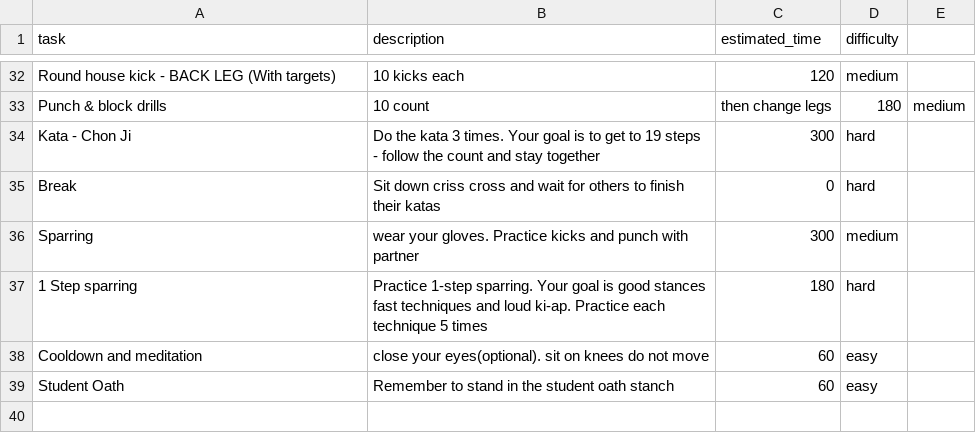
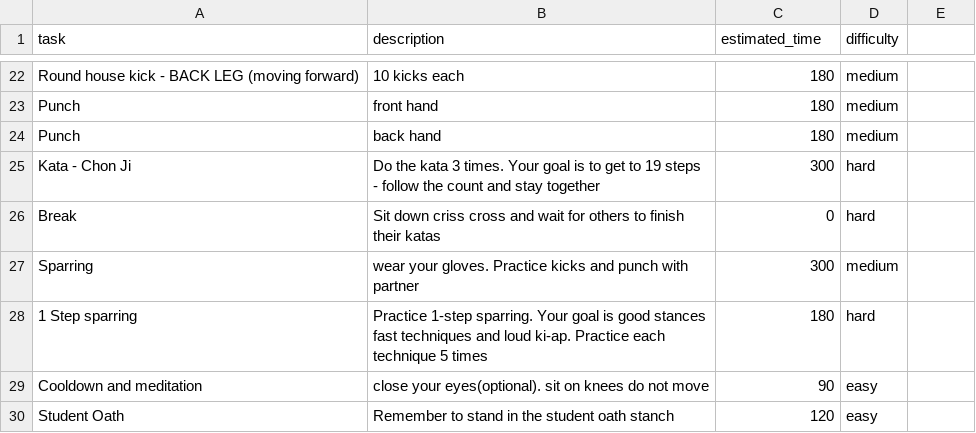
Before and after one commit to khanguyen78/karate-task-tracker, a CSV file: csv/carson.csv, drawn as a sheet; only a part is shown, gaps mark what is left out; removed rows and columns are numbered as before the commit, all else as after; the diff covers the shown part only; the diff names each change by its address in the sheet, - before the commit and + after, or states it on an @@ line.

```diff
--- a/csv/carson.csv
+++ b/csv/carson.csv
-A22 (task): Round house kick - BACK LEG (With targets)
+A22 (task): Round house kick - BACK LEG (moving forward)
-C22 (estimated_time): 120
+C22 (estimated_time): 180
-row 33: Punch & block drills | 10 count | then change legs | 180 | medium
+row 23: Punch | front hand | 180 | medium
+row 24: Punch | back hand | 180 | medium
-C29 (estimated_time): 60
+C29 (estimated_time): 90
-C30 (estimated_time): 60
+C30 (estimated_time): 120
```
Also changed, not shown: 4 added rows, 14 removed rows and 21 edited cells elsewhere in this file, csv/colton.csv, csv/white_belt_practice.csv, 8 other files.
